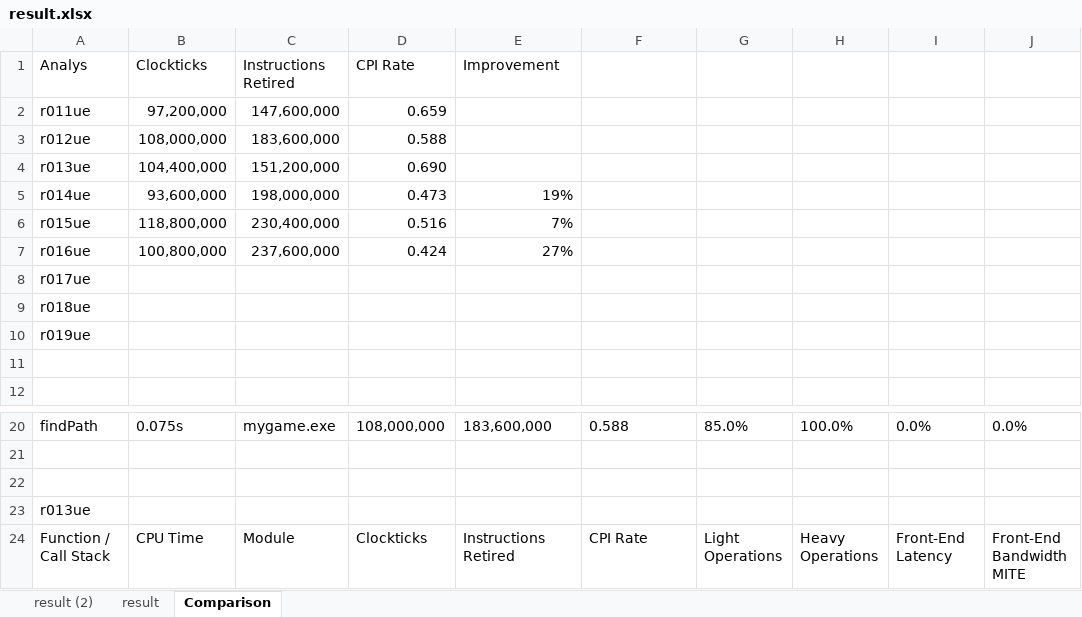
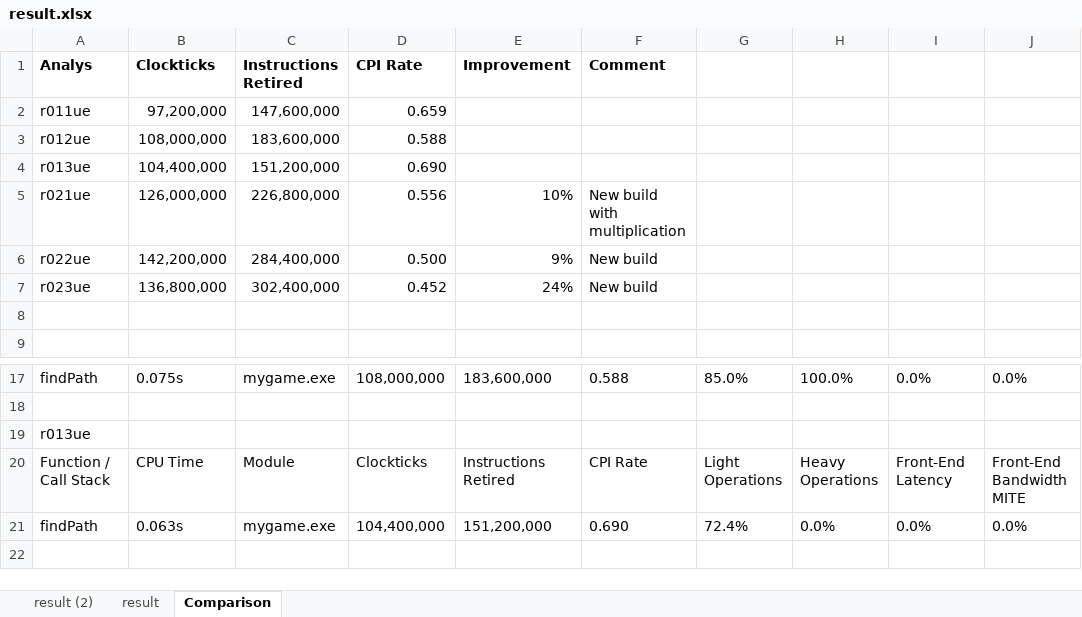
Before and after one commit to Sinow89/TowerDefense, an Excel workbook: result.xlsx, sheet Comparison, drawn as a sheet; only a part is shown, gaps mark what is left out; the shorter side is filled out with more unchanged rows; values as stored, in another font and other column widths than the file's, no borders; removed rows and columns are numbered as before the commit, all else as after; rows hold the shown columns only; the diff covers the shown part only; the diff names each change by its address in the sheet, - before the commit and + after, or states it on an @@ line.

```diff
--- a/result.xlsx (sheet Comparison)
+++ b/result.xlsx (sheet Comparison)
-A1:E1 bold: off
+A1:E1 bold: on
-F1: (empty)
+F1: Comment
-row 5: r014ue | 93,600,000 | 198,000,000 | 0.473 | 19%
-row 6: r015ue | 118,800,000 | 230,400,000 | 0.516 | 7%
-row 7: r016ue | 100,800,000 | 237,600,000 | 0.424 | 27%
-row 8: r017ue
-row 9: r018ue
-row 10: r019ue
+row 5: r021ue | 126,000,000 | 226,800,000 | 0.556 | 10% | New build with multiplication
+row 6: r022ue | 142,200,000 | 284,400,000 | 0.500 | 9% | New build
+row 7: r023ue | 136,800,000 | 302,400,000 | 0.452 | 24% | New build
-row 22: (empty)
```
Also changed, not shown: 2 added rows, 4 removed rows, 1 moved row and 23 edited cells elsewhere in this sheet, 1 other file.
